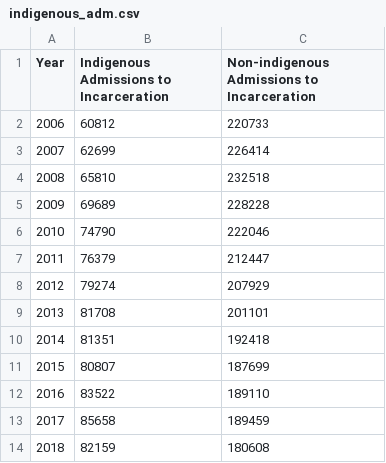
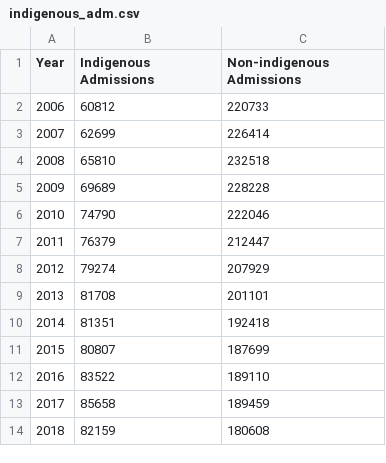
Before and after one commit to ohinds/canadian-prison-observer, a CSV file: reports/national/indigenous_adm.csv, drawn as a sheet.

Commit message:
Better column names

```diff
--- a/reports/national/indigenous_adm.csv
+++ b/reports/national/indigenous_adm.csv
@@ -1,2 +1,2 @@
-Year,Indigenous Admissions to Incarceration,Non-indigenous Admissions to Incarceration
+Year,Indigenous Admissions,Non-indigenous Admissions
 2006,60812,220733
```
Also changed, not shown: reports/national/indigenous_adm_pct.csv, 1 other file.
